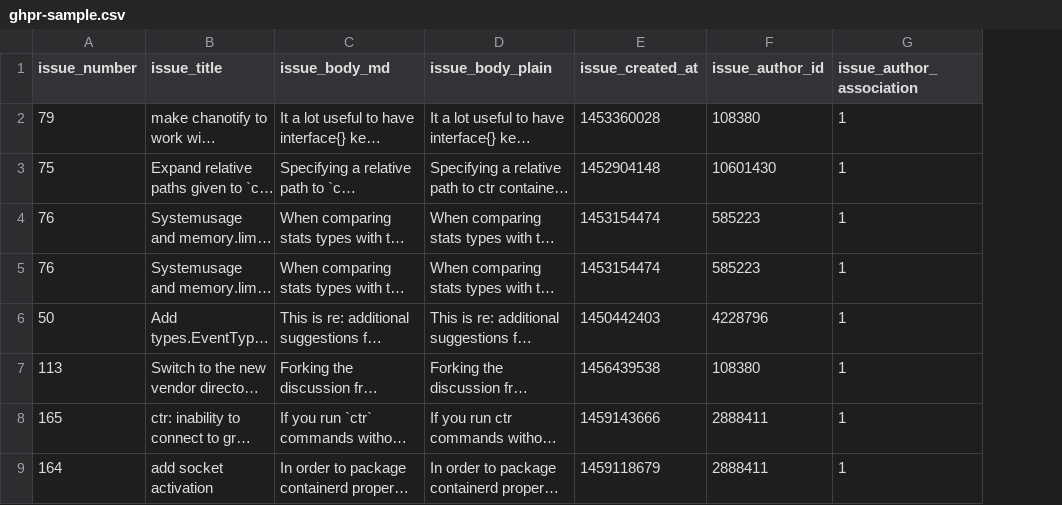
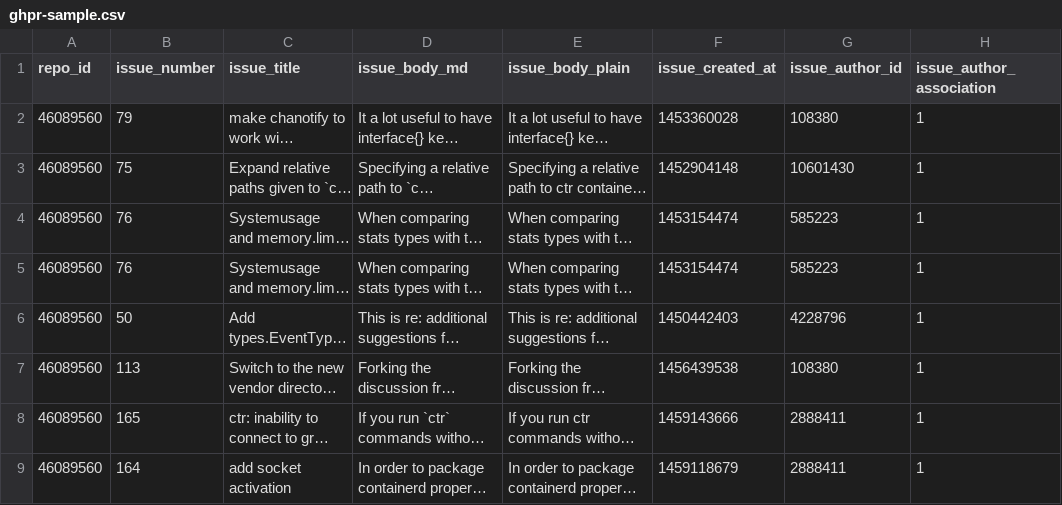
Before and after one commit to soroushj/ghpr-dataset, a CSV file: ghpr-sample.csv, drawn as a sheet; only a part is shown; long unchanged cells end in …; the diff names each change by its address in the sheet, - before the commit and + after, or states it on an @@ line.

Commit message:
Add column repo_id

```diff
--- a/ghpr-sample.csv
+++ b/ghpr-sample.csv
+column A (repo_id), rows 2-9: all 46089560
```
